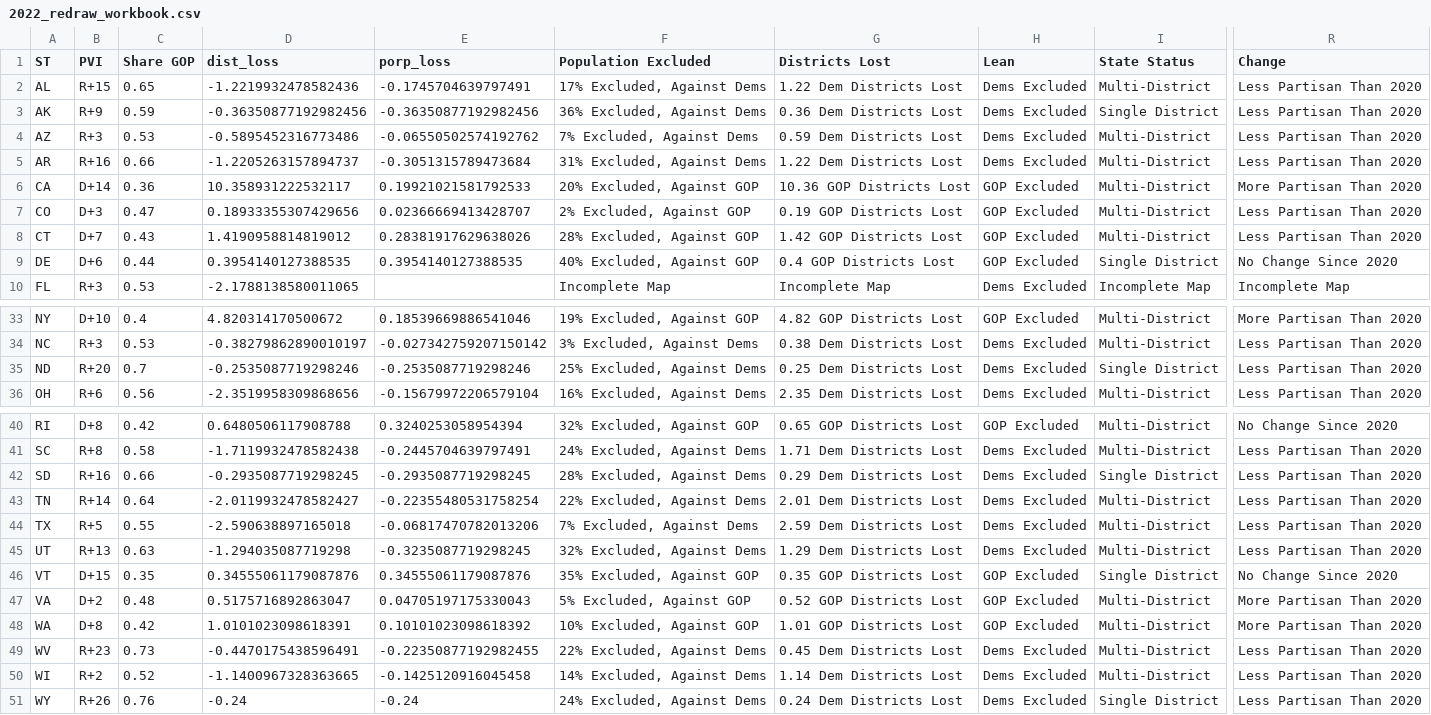
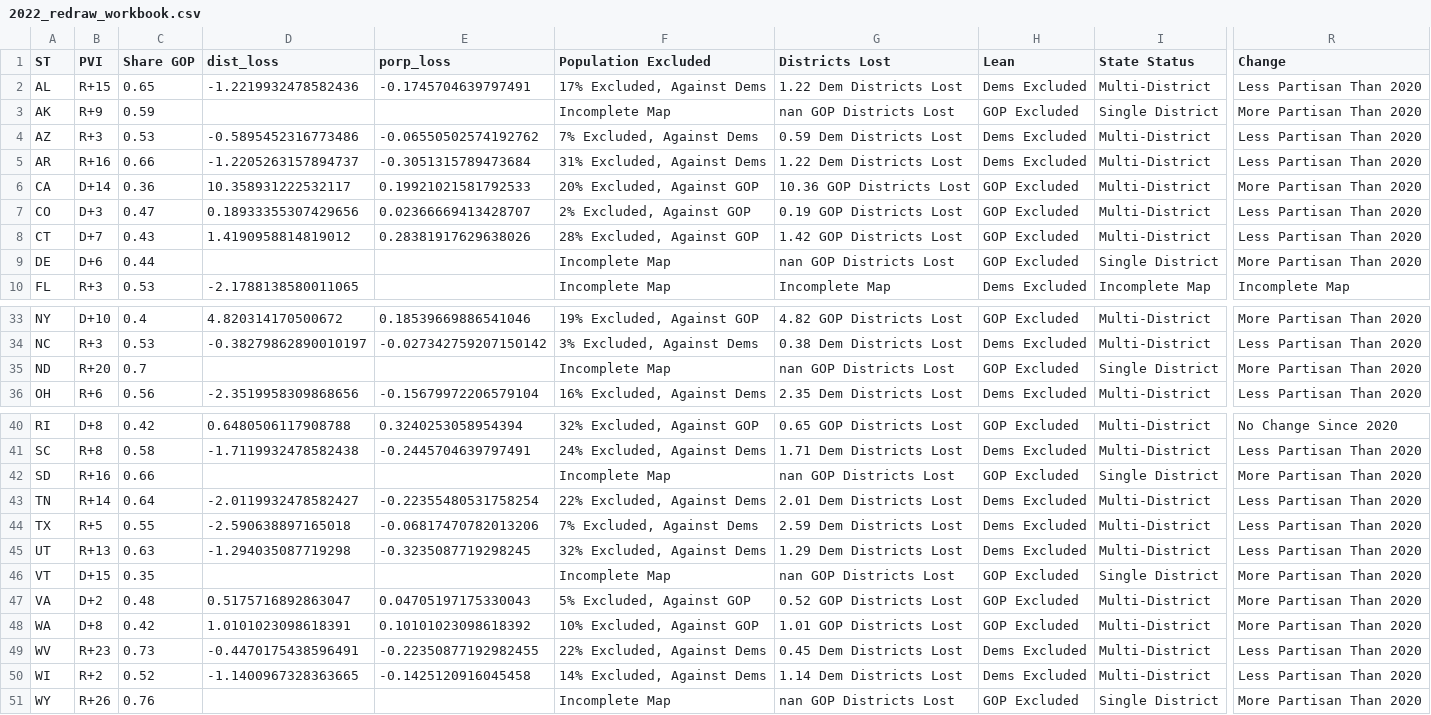
Before and after one commit to xadomatis/redistricting_project, a CSV file: processed/2022_redraw_workbook.csv, drawn as a sheet; only a part is shown, gaps mark what is left out; the diff names each change by its address in the sheet, - before the commit and + after, or states it on an @@ line.

```diff
--- a/processed/2022_redraw_workbook.csv
+++ b/processed/2022_redraw_workbook.csv
-D3 (dist_loss): -0.36350877192982456
+D3 (dist_loss): (empty)
-E3 (porp_loss): -0.36350877192982456
+E3 (porp_loss): (empty)
-F3 (Population Excluded): 36% Excluded, Against Dems
+F3 (Population Excluded): Incomplete Map
-G3 (Districts Lost): 0.36 Dem Districts Lost
+G3 (Districts Lost): nan GOP Districts Lost
-H3 (Lean): Dems Excluded
+H3 (Lean): GOP Excluded
-R3 (Change): Less Partisan Than 2020
+R3 (Change): More Partisan Than 2020
-D9 (dist_loss): 0.3954140127388535
+D9 (dist_loss): (empty)
-E9 (porp_loss): 0.3954140127388535
+E9 (porp_loss): (empty)
-F9 (Population Excluded): 40% Excluded, Against GOP
+F9 (Population Excluded): Incomplete Map
-G9 (Districts Lost): 0.4 GOP Districts Lost
+G9 (Districts Lost): nan GOP Districts Lost
-R9 (Change): No Change Since 2020
+R9 (Change): More Partisan Than 2020
-D35 (dist_loss): -0.2535087719298246
+D35 (dist_loss): (empty)
-E35 (porp_loss): -0.2535087719298246
+E35 (porp_loss): (empty)
-F35 (Population Excluded): 25% Excluded, Against Dems
+F35 (Population Excluded): Incomplete Map
-G35 (Districts Lost): 0.25 Dem Districts Lost
+G35 (Districts Lost): nan GOP Districts Lost
-H35 (Lean): Dems Excluded
+H35 (Lean): GOP Excluded
-R35 (Change): Less Partisan Than 2020
+R35 (Change): More Partisan Than 2020
-D42 (dist_loss): -0.2935087719298245
+D42 (dist_loss): (empty)
-E42 (porp_loss): -0.2935087719298245
+E42 (porp_loss): (empty)
-F42 (Population Excluded): 28% Excluded, Against Dems
+F42 (Population Excluded): Incomplete Map
-G42 (Districts Lost): 0.29 Dem Districts Lost
+G42 (Districts Lost): nan GOP Districts Lost
-H42 (Lean): Dems Excluded
+H42 (Lean): GOP Excluded
-R42 (Change): Less Partisan Than 2020
+R42 (Change): More Partisan Than 2020
-D46 (dist_loss): 0.34555061179087876
+D46 (dist_loss): (empty)
-E46 (porp_loss): 0.34555061179087876
+E46 (porp_loss): (empty)
-F46 (Population Excluded): 35% Excluded, Against GOP
+F46 (Population Excluded): Incomplete Map
-G46 (Districts Lost): 0.35 GOP Districts Lost
+G46 (Districts Lost): nan GOP Districts Lost
-R46 (Change): No Change Since 2020
+R46 (Change): More Partisan Than 2020
-D51 (dist_loss): -0.24
+D51 (dist_loss): (empty)
-E51 (porp_loss): -0.24
+E51 (porp_loss): (empty)
-F51 (Population Excluded): 24% Excluded, Against Dems
+F51 (Population Excluded): Incomplete Map
-G51 (Districts Lost): 0.24 Dem Districts Lost
+G51 (Districts Lost): nan GOP Districts Lost
-H51 (Lean): Dems Excluded
+H51 (Lean): GOP Excluded
-R51 (Change): Less Partisan Than 2020
+R51 (Change): More Partisan Than 2020
```
Also changed, not shown: clean_data/full_districts/data_118.csv, clean_data/supplimental/data_118_538.csv, 20 other files.
